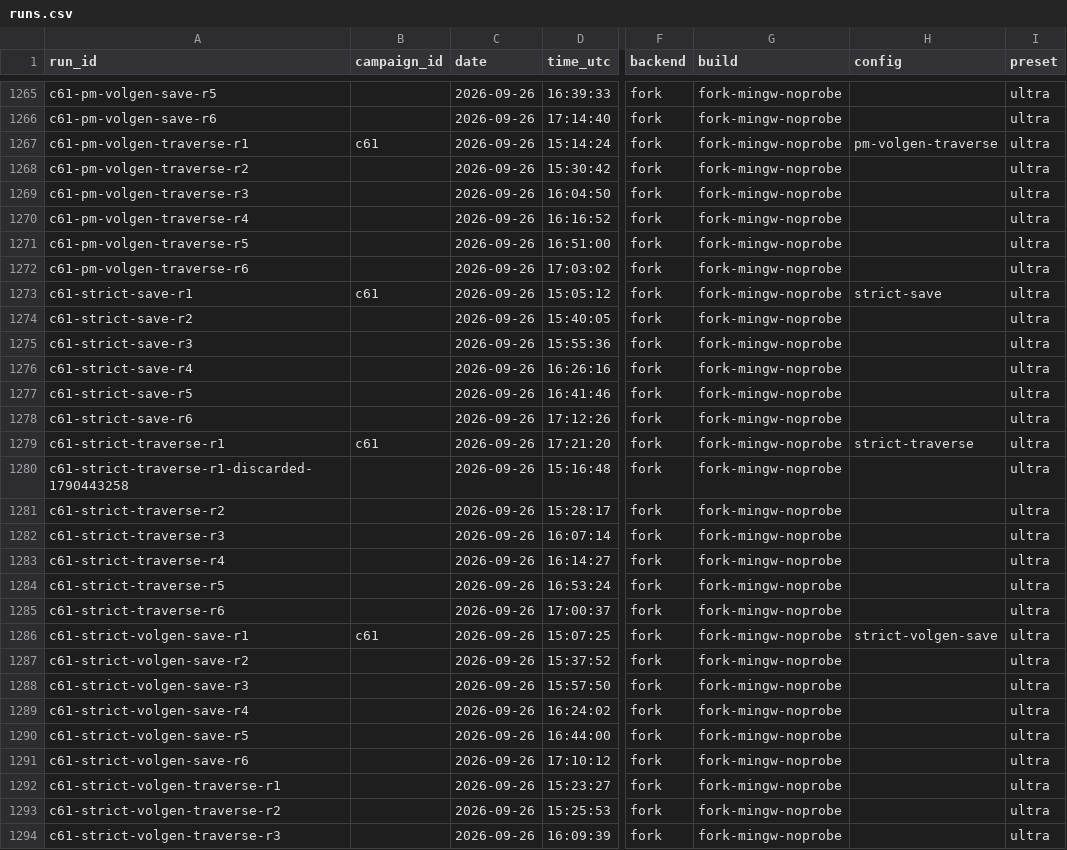
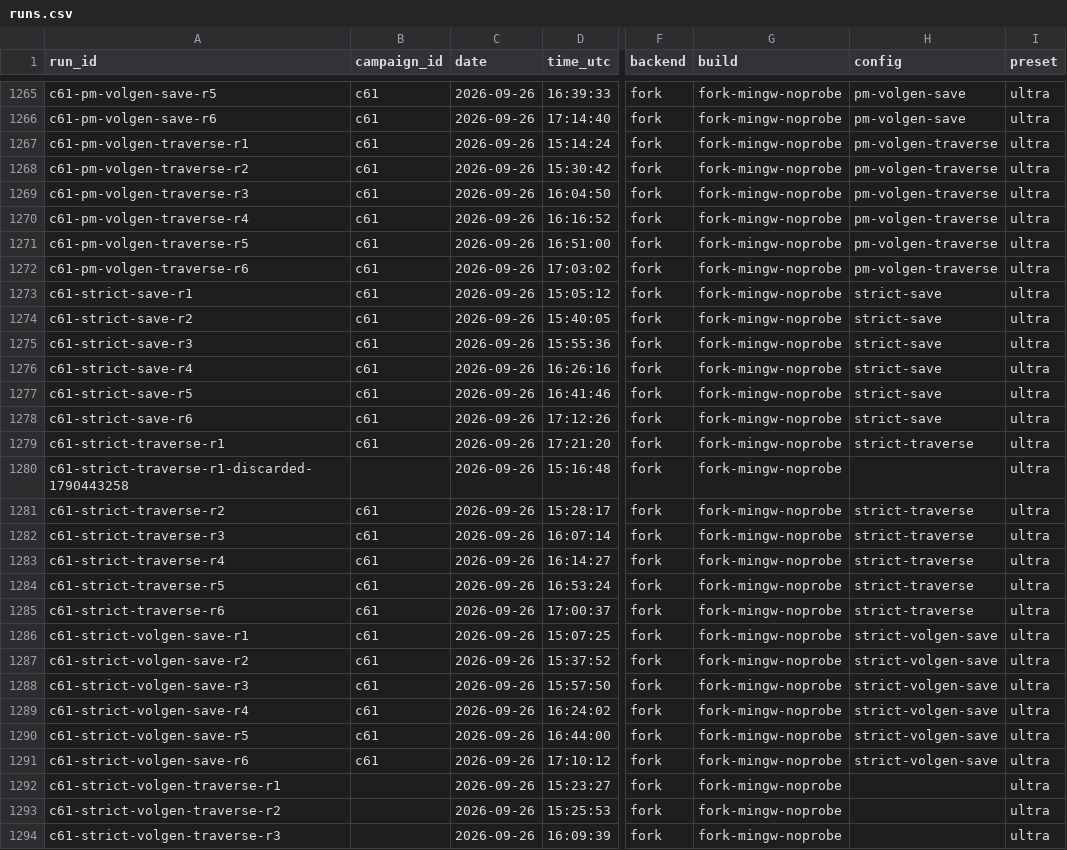
Before and after one commit to ble-ss/blessed-skyrim, a CSV file: data/runs.csv, drawn as a sheet; only a part is shown, gaps mark what is left out; the diff covers the shown part only; the diff names each change by its address in the sheet, - before the commit and + after, or states it on an @@ line.

```diff
--- a/data/runs.csv
+++ b/data/runs.csv
-B1265:B1266 (campaign_id): (empty)
+B1265:B1266 (campaign_id): c61
-H1265:H1266 (config): (empty)
+H1265:H1266 (config): pm-volgen-save
-B1268:B1272 (campaign_id): (empty)
+B1268:B1272 (campaign_id): c61
-H1268:H1272 (config): (empty)
+H1268:H1272 (config): pm-volgen-traverse
-B1274:B1278 (campaign_id): (empty)
+B1274:B1278 (campaign_id): c61
-H1274:H1278 (config): (empty)
+H1274:H1278 (config): strict-save
-B1281:B1285 (campaign_id): (empty)
+B1281:B1285 (campaign_id): c61
-H1281:H1285 (config): (empty)
+H1281:H1285 (config): strict-traverse
-B1287:B1291 (campaign_id): (empty)
+B1287:B1291 (campaign_id): c61
-H1287:H1291 (config): (empty)
+H1287:H1291 (config): strict-volgen-save
```
Also changed, not shown: 138 edited cells elsewhere in this file.
